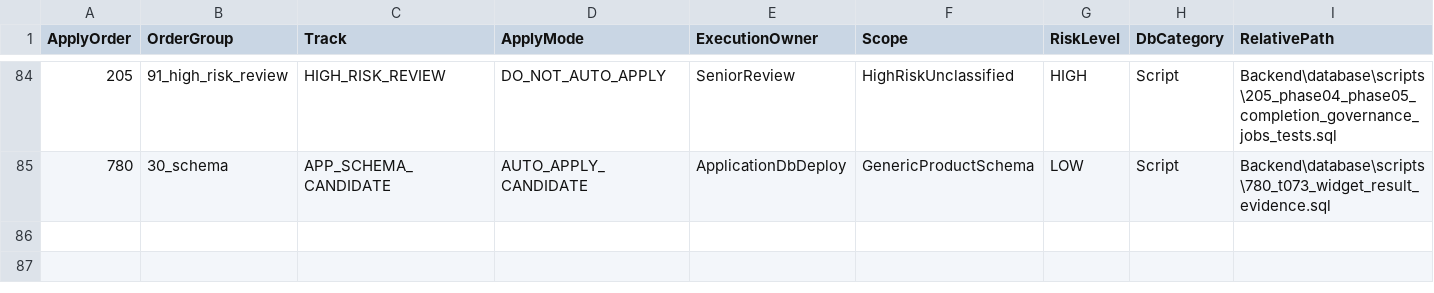
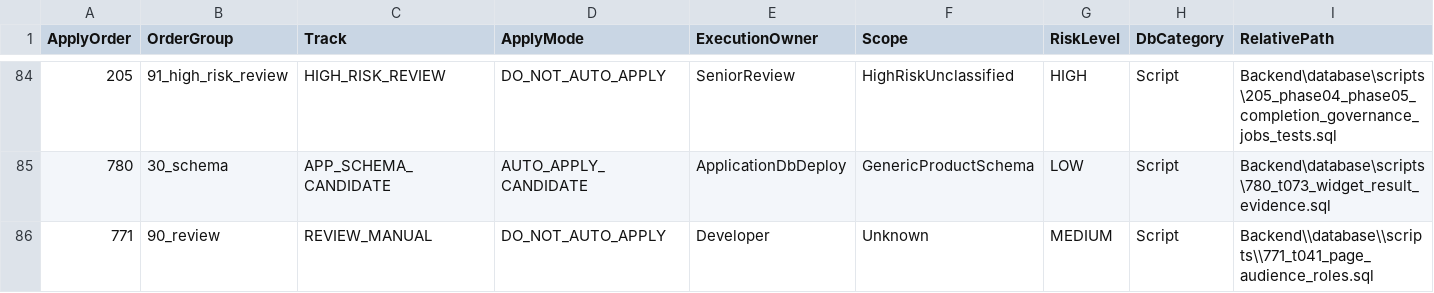
Before and after one commit to kgamal369/PlantProcess-IQ, a CSV file: Backend/database/database.apply-order.manifest.csv, drawn as a sheet; only a part is shown, gaps mark what is left out; rows hold the shown columns only; the diff names each change by its address in the sheet, - before the commit and + after, or states it on an @@ line.

Commit message:
PPIQ T-041 S2: the page audience-role contract, omission preserved, 771 on the replay authority

```diff
--- a/Backend/database/database.apply-order.manifest.csv
+++ b/Backend/database/database.apply-order.manifest.csv
+row 86: 771 | 90_review | REVIEW_MANUAL | DO_NOT_AUTO_APPLY | Developer | Unknown | MEDIUM | Script | Backend\\database\\scripts\\771_t041_page_audience_roles.sql
```
Also changed, not shown: 3 other files.
